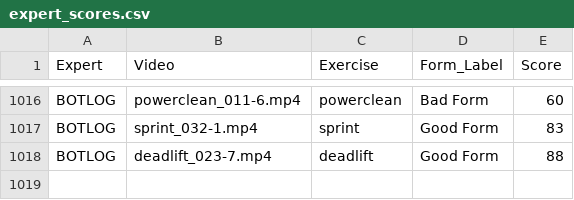
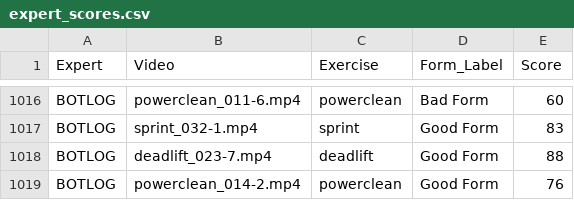
Before and after one commit to Exryz/video-scoring, a CSV file: expert_scores.csv, drawn as a sheet; only a part is shown, gaps mark what is left out.

Commit message:
BOTLOG scored powerclean_014-2.mp4

```diff
--- a/expert_scores.csv
+++ b/expert_scores.csv
@@ -1018 +1018,2 @@ BOTLOG,sprint_032-1.mp4,sprint,Good Form,83
 BOTLOG,deadlift_023-7.mp4,deadlift,Good Form,88
+BOTLOG,powerclean_014-2.mp4,powerclean,Good Form,76
```
